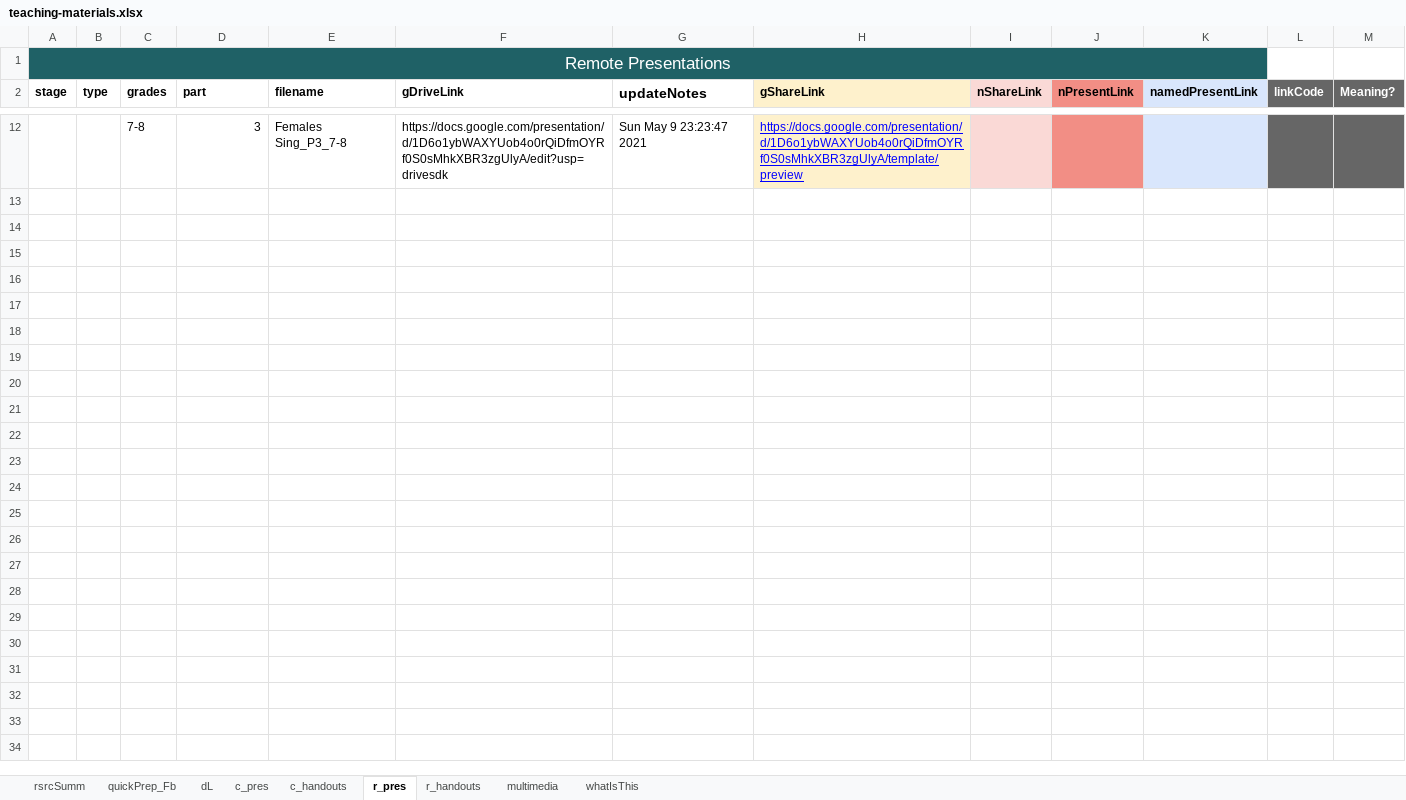
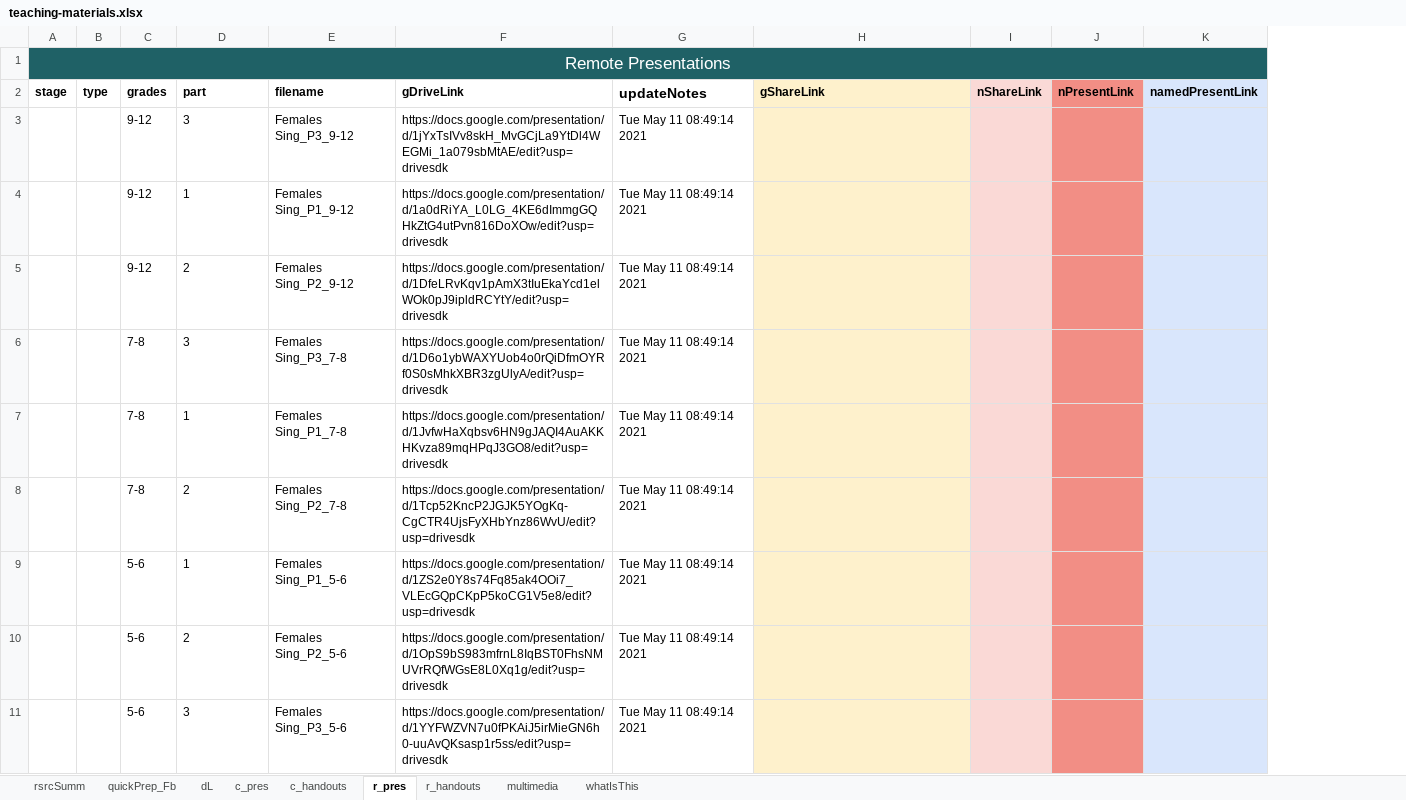
Before and after one commit to galacticpolymath/galacticPubs, an Excel workbook: meta/teaching-materials.xlsx, sheet r_pres, drawn as a sheet; only a part is shown, gaps mark what is left out; values as stored, in another font and other column widths than the file's, no borders; charts and pictures not drawn; removed rows and columns are numbered as before the commit, all else as after; the diff covers the shown part only; the diff names each change by its address in the sheet, - before the commit and + after, or states it on an @@ line.

```diff
--- a/meta/teaching-materials.xlsx (sheet r_pres)
+++ b/meta/teaching-materials.xlsx (sheet r_pres)
-column L (linkCode), empty
-column M (Meaning?), empty
+row 3:  |  | 9-12 | 3 | Females Sing_P3_9-12 | https://docs.google.com/presentation/d/1jYxTsIVv8skH_MvGCjLa9YtDl4WEGMi_1a079sbMtAE/edit?usp=drivesdk | Tue May 11 08:49:14 2021
+row 4:  |  | 9-12 | 1 | Females Sing_P1_9-12 | https://docs.google.com/presentation/d/1a0dRiYA_L0LG_4KE6dImmgGQHkZtG4utPvn816DoXOw/edit?usp=drivesdk | Tue May 11 08:49:14 2021
+row 5:  |  | 9-12 | 2 | Females Sing_P2_9-12 | https://docs.google.com/presentation/d/1DfeLRvKqv1pAmX3tIuEkaYcd1elWOk0pJ9ipldRCYtY/edit?usp=drivesdk | Tue May 11 08:49:14 2021
-D6 alignment: right
+D6 alignment: left
-G6 (updateNotes): Sun May 9 23:23:47 2021
+G6 (updateNotes): Tue May 11 08:49:14 2021
-H6 (gShareLink): https://docs.google.com/presentation/d/1D6o1ybWAXYUob4o0rQiDfmOYRf0S0sMhkXBR3zgUlyA/template/preview
+H6 (gShareLink): (empty)
+row 7:  |  | 7-8 | 1 | Females Sing_P1_7-8 | https://docs.google.com/presentation/d/1JvfwHaXqbsv6HN9gJAQI4AuAKKHKvza89mqHPqJ3GO8/edit?usp=drivesdk | Tue May 11 08:49:14 2021
+row 8:  |  | 7-8 | 2 | Females Sing_P2_7-8 | https://docs.google.com/presentation/d/1Tcp52KncP2JGJK5YOgKq-CgCTR4UjsFyXHbYnz86WvU/edit?usp=drivesdk | Tue May 11 08:49:14 2021
+row 9:  |  | 5-6 | 1 | Females Sing_P1_5-6 | https://docs.google.com/presentation/d/1ZS2e0Y8s74Fq85ak4OOi7_VLEcGQpCKpP5koCG1V5e8/edit?usp=drivesdk | Tue May 11 08:49:14 2021
+row 10:  |  | 5-6 | 2 | Females Sing_P2_5-6 | https://docs.google.com/presentation/d/1OpS9bS983mfrnL8IqBST0FhsNMUVrRQfWGsE8L0Xq1g/edit?usp=drivesdk | Tue May 11 08:49:14 2021
+row 11:  |  | 5-6 | 3 | Females Sing_P3_5-6 | https://docs.google.com/presentation/d/1YYFWZVN7u0fPKAiJ5irMieGN6h0-uuAvQKsasp1r5ss/edit?usp=drivesdk | Tue May 11 08:49:14 2021
```
Also changed, not shown: 9 removed rows elsewhere in this sheet, sheet c_handouts, sheet dL, sheet c_pres, sheet r_handouts, sheet quickPrep_Fb, sheet multimedia, 1 more sheet, formulas that keep their value, charts or pictures, meta/teaching-materials_backup.xlsx, 2 other files.
